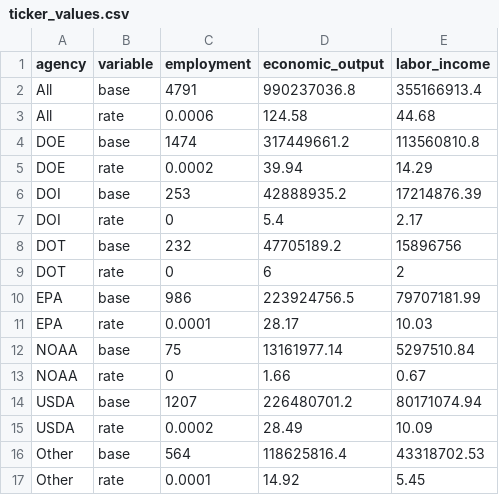
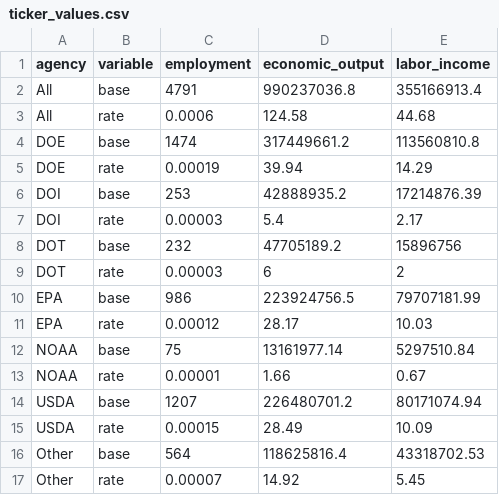
Before and after one commit to si4477/ira-ticker, a CSV file: ticker_values.csv, drawn as a sheet.

Commit message:
Adding fifth decimal place for employment growth.

```diff
--- a/ticker_values.csv
+++ b/ticker_values.csv
@@ -4,14 +4,14 @@ All,rate,0.0006,124.58,44.68
 DOE,base,1474,317449661.2,113560810.8
-DOE,rate,0.0002,39.94,14.29
+DOE,rate,0.00019,39.94,14.29
 DOI,base,253,42888935.2,17214876.39
-DOI,rate,0,5.4,2.17
+DOI,rate,0.00003,5.4,2.17
 DOT,base,232,47705189.2,15896756
-DOT,rate,0,6,2
+DOT,rate,0.00003,6,2
 EPA,base,986,223924756.5,79707181.99
-EPA,rate,0.0001,28.17,10.03
+EPA,rate,0.00012,28.17,10.03
 NOAA,base,75,13161977.14,5297510.84
-NOAA,rate,0,1.66,0.67
+NOAA,rate,0.00001,1.66,0.67
 USDA,base,1207,226480701.2,80171074.94
-USDA,rate,0.0002,28.49,10.09
+USDA,rate,0.00015,28.49,10.09
 Other,base,564,118625816.4,43318702.53
-Other,rate,0.0001,14.92,5.45
+Other,rate,0.00007,14.92,5.45
```
